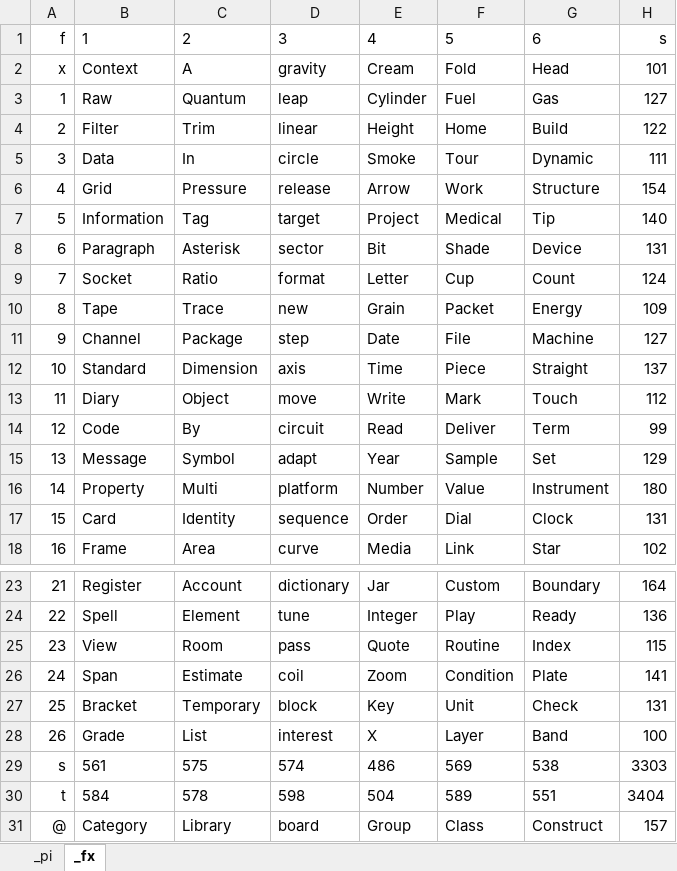
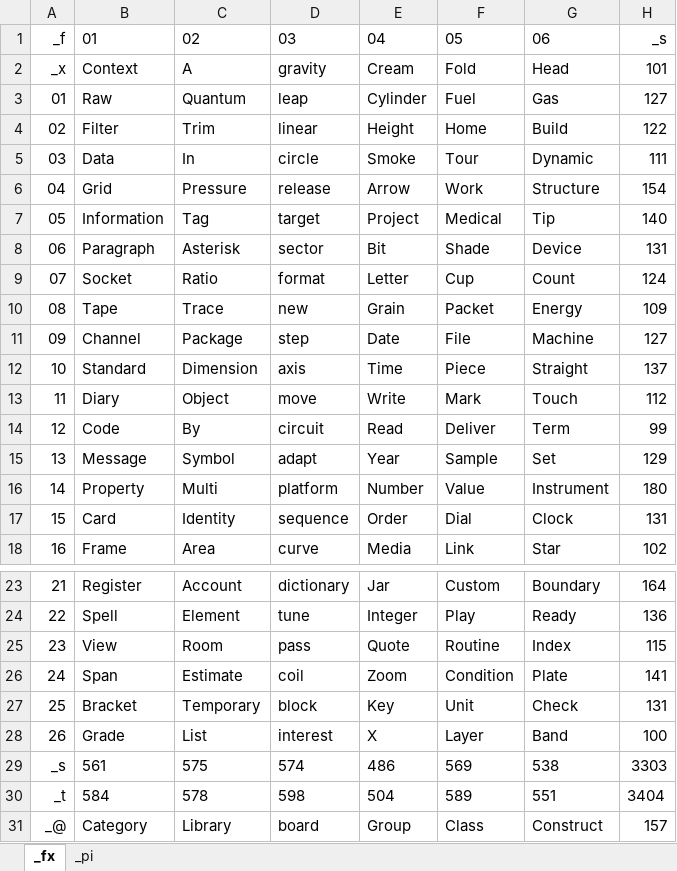
Before and after one commit to openroot/iceKnives32, an Excel workbook: iceKnives32.xlsx, sheet _fx, drawn as a sheet; only a part is shown, gaps mark what is left out; values as stored, in another font and other column widths than the file's, no borders; charts and pictures not drawn; removed rows and columns are numbered as before the commit, all else as after; the diff names each change by its address in the sheet, - before the commit and + after, or states it on an @@ line.

```diff
--- a/iceKnives32.xlsx (sheet _fx)
+++ b/iceKnives32.xlsx (sheet _fx)
@@ sheet tab order changed: _fx | _pi @@
-row 1: f | 1 | 2 | 3 | 4 | 5 | 6 | s
+row 1: _f | 01 | 02 | 03 | 04 | 05 | 06 | _s
-A2: x
+A2: _x
-A3: 1
+A3: 01
-A4: 2
+A4: 02
-A5: 3
+A5: 03
-A6: 4
+A6: 04
-A7: 5
+A7: 05
-A8: 6
+A8: 06
-A9: 7
+A9: 07
-A10: 8
+A10: 08
-A11: 9
+A11: 09
-A29: s
+A29: _s
-A30: t
+A30: _t
-A31: @
+A31: _@
```
Also changed, not shown: sheet _pi, 6 other files.
